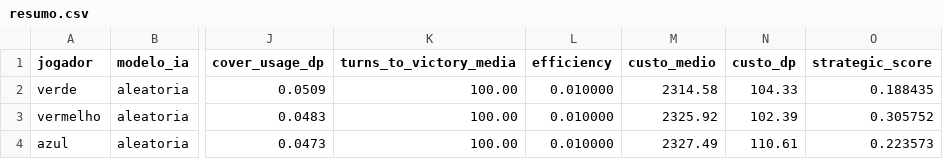
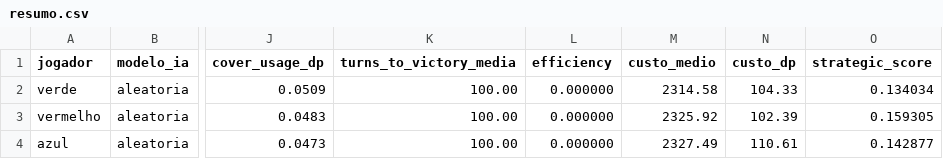
Before and after one commit to madeiragab/tcc-simulador-ia, a CSV file: data/runs/2026-07-21_17-34-46_benchmark_1000/resumo.csv, drawn as a sheet; only a part is shown, gaps mark what is left out; the diff names each change by its address in the sheet, - before the commit and + after, or states it on an @@ line.

```diff
--- a/data/runs/2026-07-21_17-34-46_benchmark_1000/resumo.csv
+++ b/data/runs/2026-07-21_17-34-46_benchmark_1000/resumo.csv
-L2:L4 (efficiency): 0.010000
+L2:L4 (efficiency): 0.000000
-O2 (strategic_score): 0.188435
+O2 (strategic_score): 0.134034
-O3 (strategic_score): 0.305752
+O3 (strategic_score): 0.159305
-O4 (strategic_score): 0.223573
+O4 (strategic_score): 0.142877
```
Also changed, not shown: data/runs/2026-07-19_19-16-29_benchmark_1000/resumo.csv, data/runs/2026-07-21_19-33-37_benchmark_1000/resumo.csv, 16 other files.
